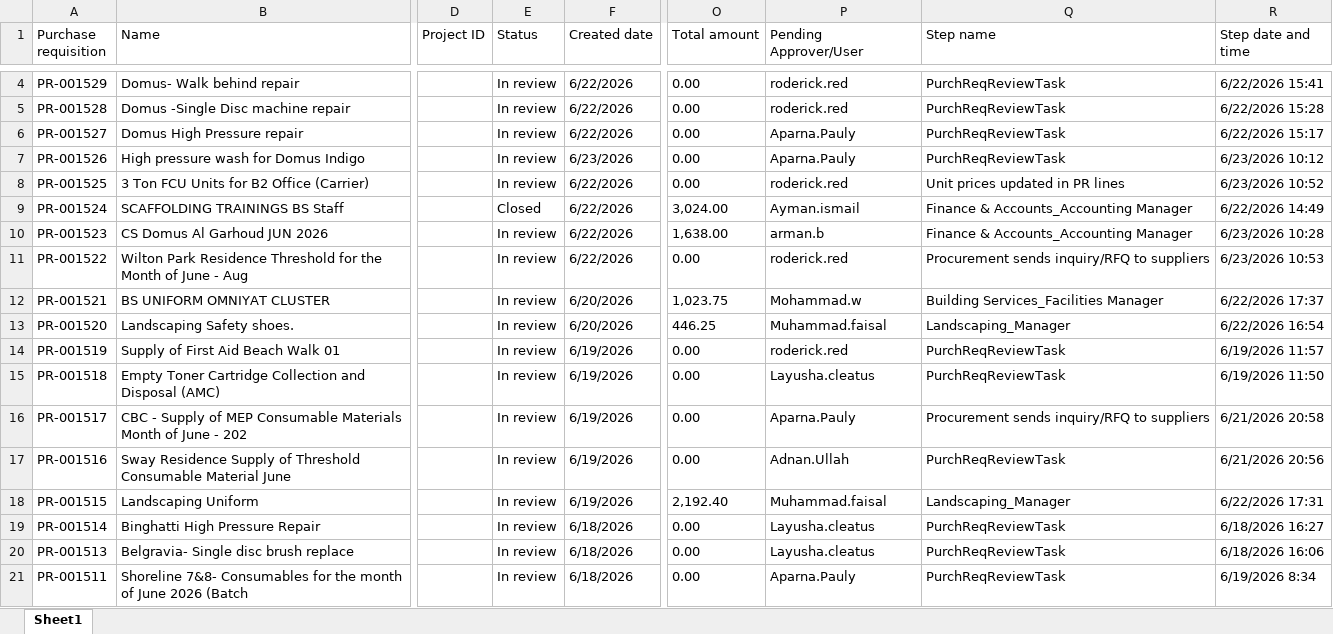
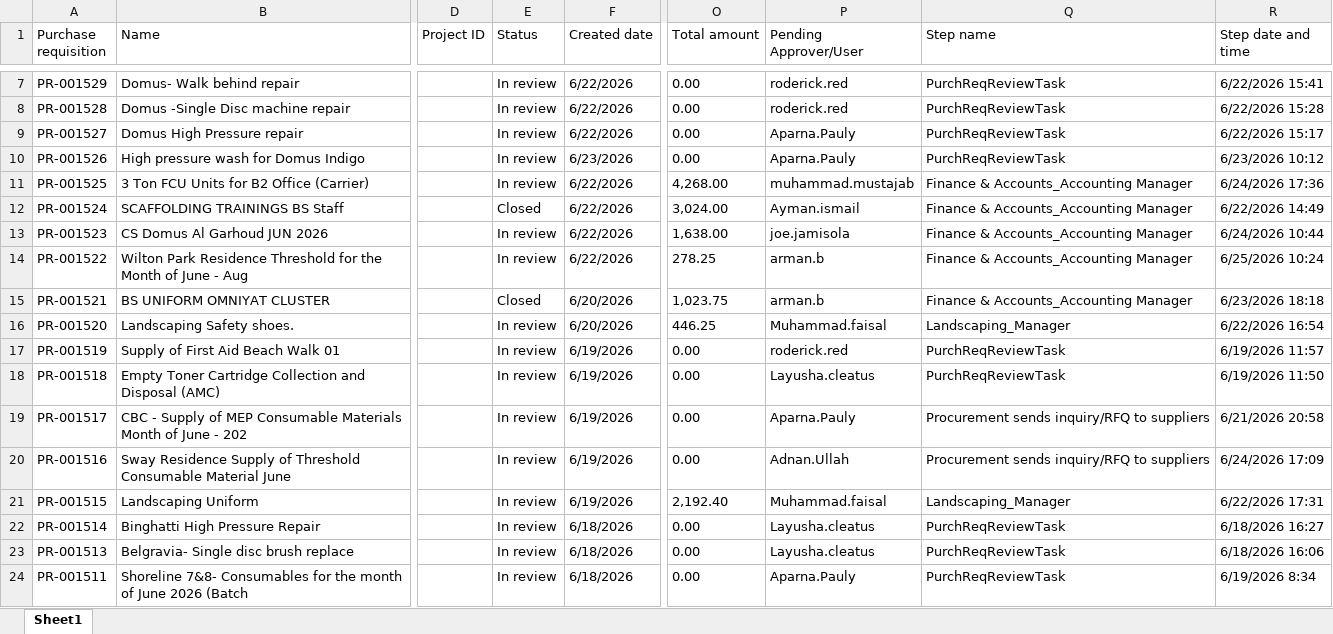
Before and after one commit to Strive-Services-Group/PR-PO-Pipeline-Dashboard, an Excel workbook: pr.xlsx, sheet Sheet1, drawn as a sheet; only a part is shown, gaps mark what is left out; values as stored, in another font and other column widths than the file's, no borders; table styles not drawn; addresses are those after the commit; the diff covers the shown part only; the diff names each change by its address in the sheet, - before the commit and + after, or states it on an @@ line.

```diff
--- a/pr.xlsx (sheet Sheet1)
+++ b/pr.xlsx (sheet Sheet1)
-O11 (Total amount): 0.00
+O11 (Total amount): 4,268.00
-P11 (Pending Approver/User): roderick.red
+P11 (Pending Approver/User): muhammad.mustajab
-Q11 (Step name): Unit prices updated in PR lines
+Q11 (Step name): Finance & Accounts_Accounting Manager
-R11 (Step date and time): 6/23/2026 10:52
+R11 (Step date and time): 6/24/2026 17:36
-P13 (Pending Approver/User): arman.b
+P13 (Pending Approver/User): joe.jamisola
-R13 (Step date and time): 6/23/2026 10:28
+R13 (Step date and time): 6/24/2026 10:44
-O14 (Total amount): 0.00
+O14 (Total amount): 278.25
-P14 (Pending Approver/User): roderick.red
+P14 (Pending Approver/User): arman.b
-Q14 (Step name): Procurement sends inquiry/RFQ to suppliers
+Q14 (Step name): Finance & Accounts_Accounting Manager
-R14 (Step date and time): 6/23/2026 10:53
+R14 (Step date and time): 6/25/2026 10:24
-E15 (Status): In review
+E15 (Status): Closed
-P15 (Pending Approver/User): Mohammad.w
+P15 (Pending Approver/User): arman.b
-Q15 (Step name): Building Services_Facilities Manager
+Q15 (Step name): Finance & Accounts_Accounting Manager
-R15 (Step date and time): 6/22/2026 17:37
+R15 (Step date and time): 6/23/2026 18:18
-Q20 (Step name): PurchReqReviewTask
+Q20 (Step name): Procurement sends inquiry/RFQ to suppliers
-R20 (Step date and time): 6/21/2026 20:56
+R20 (Step date and time): 6/24/2026 17:09
```
Also changed, not shown: 17 added rows, 1 removed row and 275 edited cells elsewhere in this sheet.
